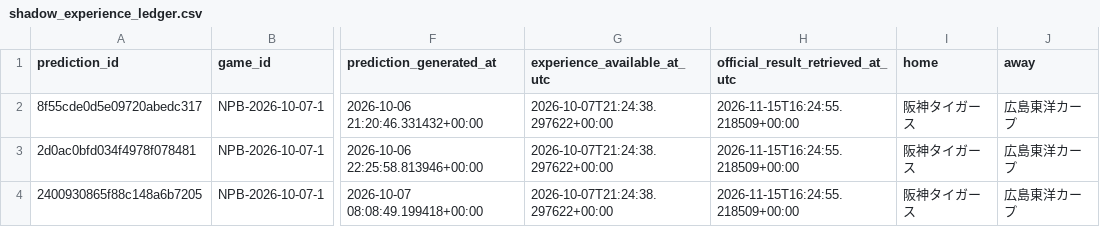
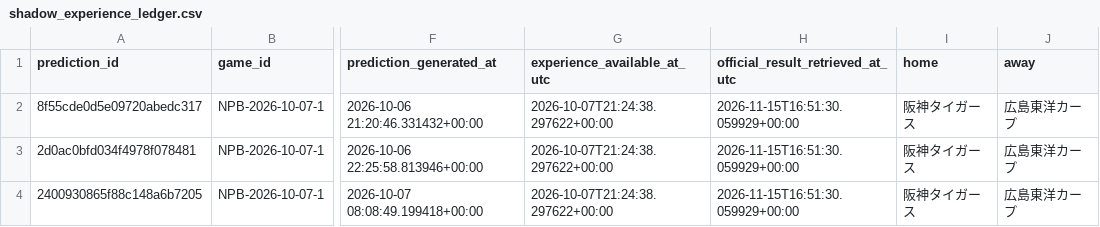
Before and after one commit to sasasotaro1202-star/Baseball-Prediction-System, a CSV file: data/experience/research_shadow/shadow_experience_ledger.csv, drawn as a sheet; only a part is shown, gaps mark what is left out; the diff names each change by its address in the sheet, - before the commit and + after, or states it on an @@ line.

```diff
--- a/data/experience/research_shadow/shadow_experience_ledger.csv
+++ b/data/experience/research_shadow/shadow_experience_ledger.csv
-H2:H4 (official_result_retrieved_at_utc): 2026-11-15T16:24:55.218509+00:00
+H2:H4 (official_result_retrieved_at_utc): 2026-11-15T16:51:30.059929+00:00
```
Also changed, not shown: 3 other files.
